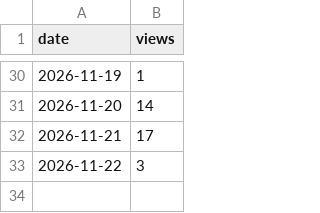
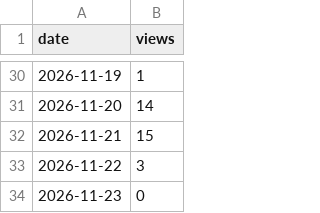
Before and after one commit to cscm-vn/cscm-vn.github.io, a CSV file: data/views/daily.csv, drawn as a sheet; only a part is shown, gaps mark what is left out.

```diff
--- a/data/views/daily.csv
+++ b/data/views/daily.csv
@@ -31,3 +31,4 @@ date,views
 2026-11-20,14
-2026-11-21,17
+2026-11-21,15
 2026-11-22,3
+2026-11-23,0
```
Also changed, not shown: data/history/runs/2026-11.csv, 9 other files.
